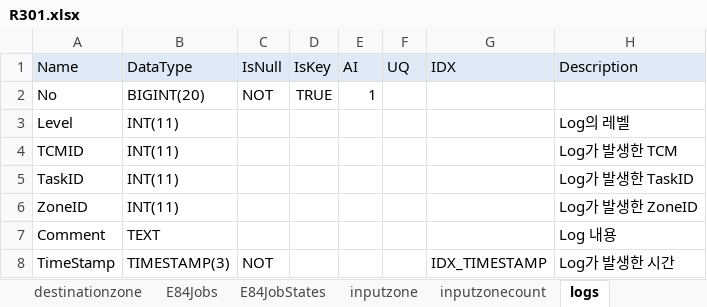
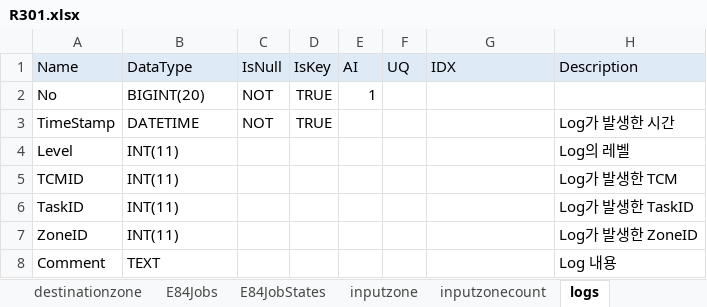
Before and after one commit to uiwwsw/monorepo-for-react, an Excel workbook: apps/conveyor/backend/sbin/R301.xlsx, sheet logs, drawn as a sheet; values as stored, in another font and other column widths than the file's, no borders; removed rows and columns are numbered as before the commit, all else as after; the diff names each change by its address in the sheet, - before the commit and + after, or states it on an @@ line.

```diff
--- a/apps/conveyor/backend/sbin/R301.xlsx (sheet logs)
+++ b/apps/conveyor/backend/sbin/R301.xlsx (sheet logs)
+row 3: TimeStamp | DATETIME | NOT | TRUE |  |  |  | Log가 발생한 시간
-row 8: TimeStamp | TIMESTAMP(3) | NOT |  |  |  | IDX_TIMESTAMP | Log가 발생한 시간
```
Also changed, not shown: sheet Domain, sheet E84Jobs, sheet zonedynamicattributes, sheet zoneoccupiedattributes, sheet E84JobStates, other sheet tabs, 17 other files.
